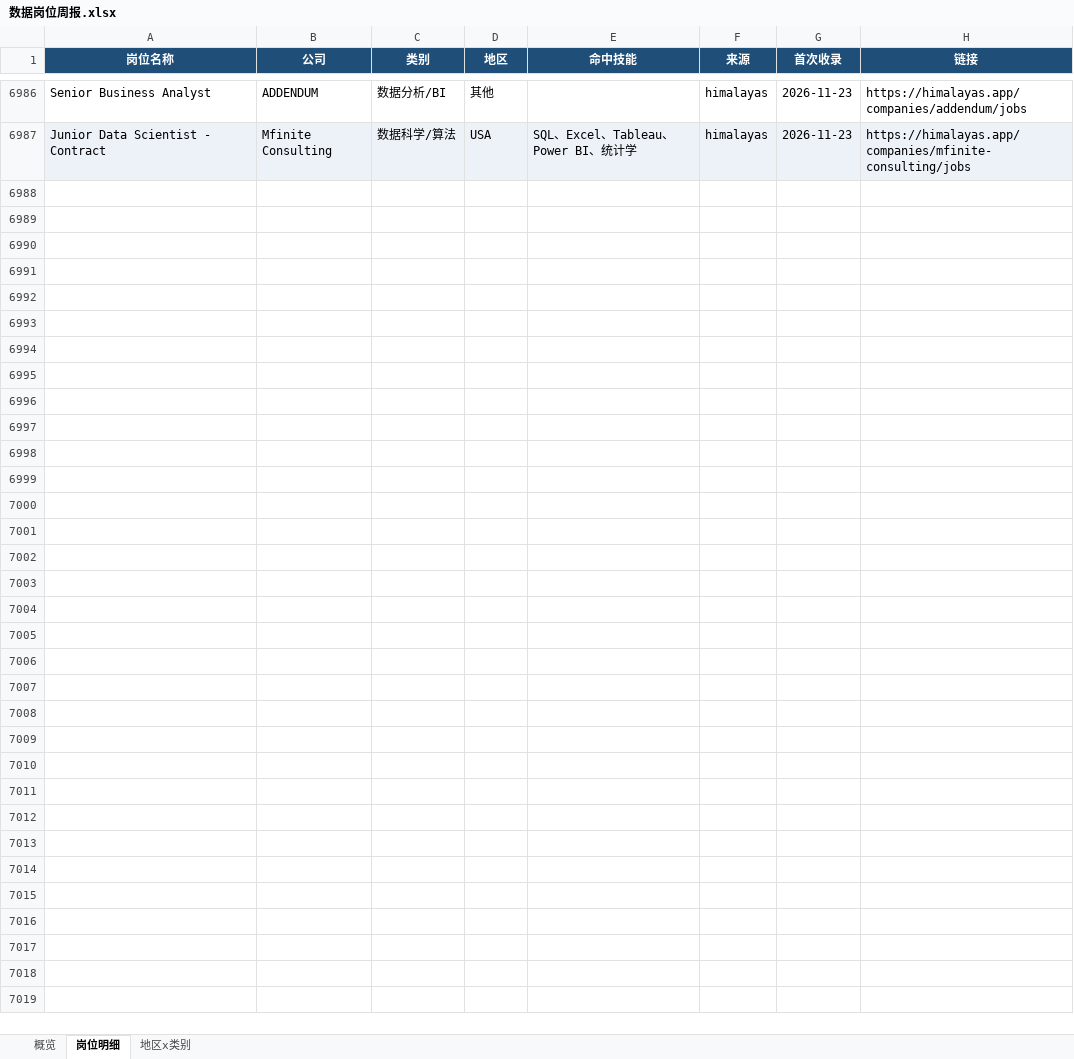
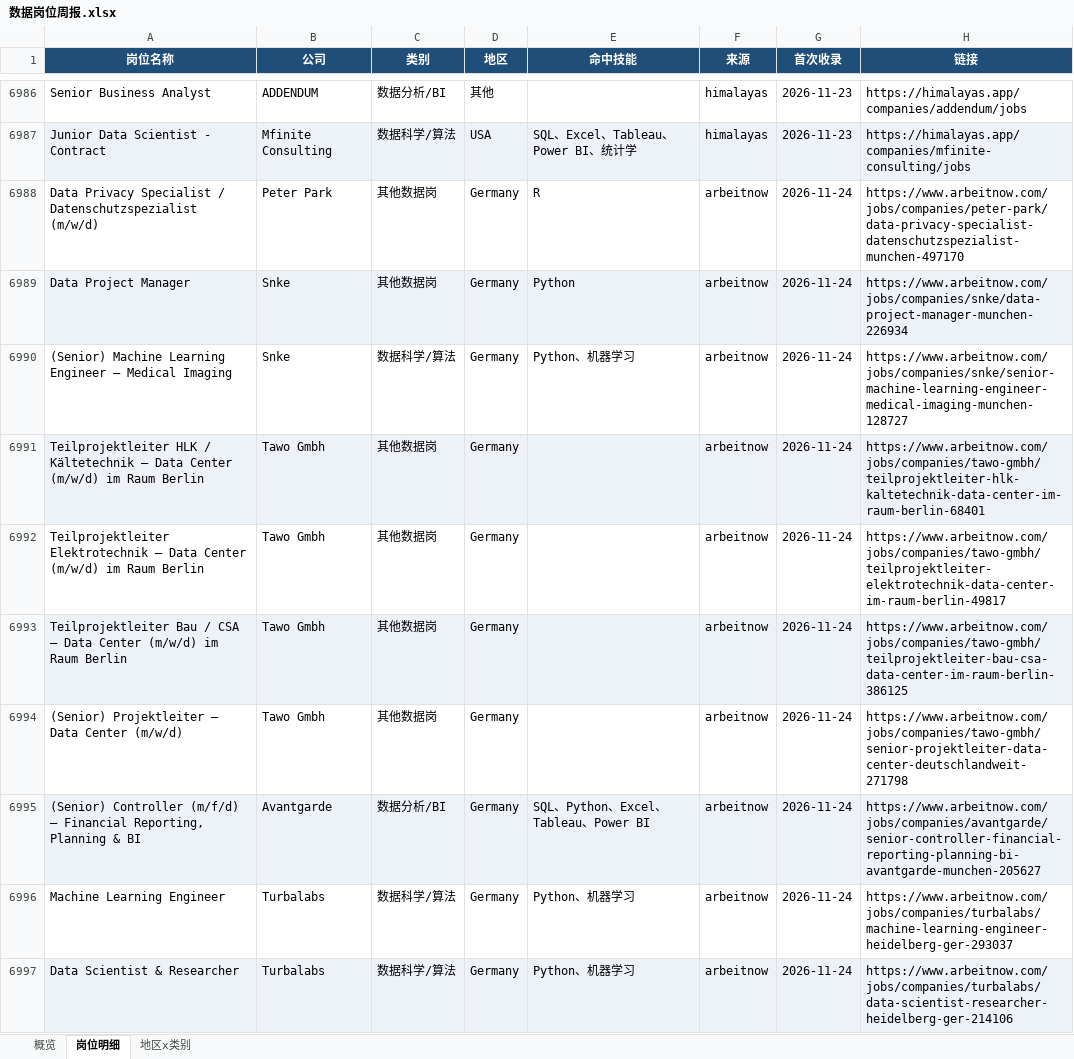
Before and after one commit to EGG-ZERO/da-job-radar, an Excel workbook: reports/数据岗位周报.xlsx, sheet 岗位明细, drawn as a sheet; only a part is shown, gaps mark what is left out; values as stored, in another font and other column widths than the file's, no borders; the diff covers the shown part only; the diff names each change by its address in the sheet, - before the commit and + after, or states it on an @@ line.

```diff
--- a/reports/数据岗位周报.xlsx (sheet 岗位明细)
+++ b/reports/数据岗位周报.xlsx (sheet 岗位明细)
+row 6988: Data Privacy Specialist / Datenschutzspezialist (m/w/d) | Peter Park | 其他数据岗 | Germany | R | arbeitnow | 2026-11-24 | https://www.arbeitnow.com/jobs/companies/peter-park/data-privacy-specialist-datenschutzspezialist-munchen-497170
+row 6989: Data Project Manager | Snke | 其他数据岗 | Germany | Python | arbeitnow | 2026-11-24 | https://www.arbeitnow.com/jobs/companies/snke/data-project-manager-munchen-226934
+row 6990: (Senior) Machine Learning Engineer – Medical Imaging | Snke | 数据科学/算法 | Germany | Python、机器学习 | arbeitnow | 2026-11-24 | https://www.arbeitnow.com/jobs/companies/snke/senior-machine-learning-engineer-medical-imaging-munchen-128727
+row 6991: Teilprojektleiter HLK / Kältetechnik – Data Center (m/w/d) im Raum Berlin | Tawo Gmbh | 其他数据岗 | Germany |  | arbeitnow | 2026-11-24 | https://www.arbeitnow.com/jobs/companies/tawo-gmbh/teilprojektleiter-hlk-kaltetechnik-data-center-im-raum-berlin-68401
+row 6992: Teilprojektleiter Elektrotechnik – Data Center (m/w/d) im Raum Berlin | Tawo Gmbh | 其他数据岗 | Germany |  | arbeitnow | 2026-11-24 | https://www.arbeitnow.com/jobs/companies/tawo-gmbh/teilprojektleiter-elektrotechnik-data-center-im-raum-berlin-49817
+row 6993: Teilprojektleiter Bau / CSA – Data Center (m/w/d) im Raum Berlin | Tawo Gmbh | 其他数据岗 | Germany |  | arbeitnow | 2026-11-24 | https://www.arbeitnow.com/jobs/companies/tawo-gmbh/teilprojektleiter-bau-csa-data-center-im-raum-berlin-386125
+row 6994: (Senior) Projektleiter – Data Center (m/w/d) | Tawo Gmbh | 其他数据岗 | Germany |  | arbeitnow | 2026-11-24 | https://www.arbeitnow.com/jobs/companies/tawo-gmbh/senior-projektleiter-data-center-deutschlandweit-271798
+row 6995: (Senior) Controller (m/f/d) – Financial Reporting, Planning & BI | Avantgarde | 数据分析/BI | Germany | SQL、Python、Excel、Tableau、Power BI | arbeitnow | 2026-11-24 | https://www.arbeitnow.com/jobs/companies/avantgarde/senior-controller-financial-reporting-planning-bi-avantgarde-munchen-205627
+row 6996: Machine Learning Engineer | Turbalabs | 数据科学/算法 | Germany | Python、机器学习 | arbeitnow | 2026-11-24 | https://www.arbeitnow.com/jobs/companies/turbalabs/machine-learning-engineer-heidelberg-ger-293037
+row 6997: Data Scientist & Researcher | Turbalabs | 数据科学/算法 | Germany | Python、机器学习 | arbeitnow | 2026-11-24 | https://www.arbeitnow.com/jobs/companies/turbalabs/data-scientist-researcher-heidelberg-ger-214106
```
Also changed, not shown: 60 added rows elsewhere in this sheet, sheet 概览, sheet 地区x类别, 5 other files.
